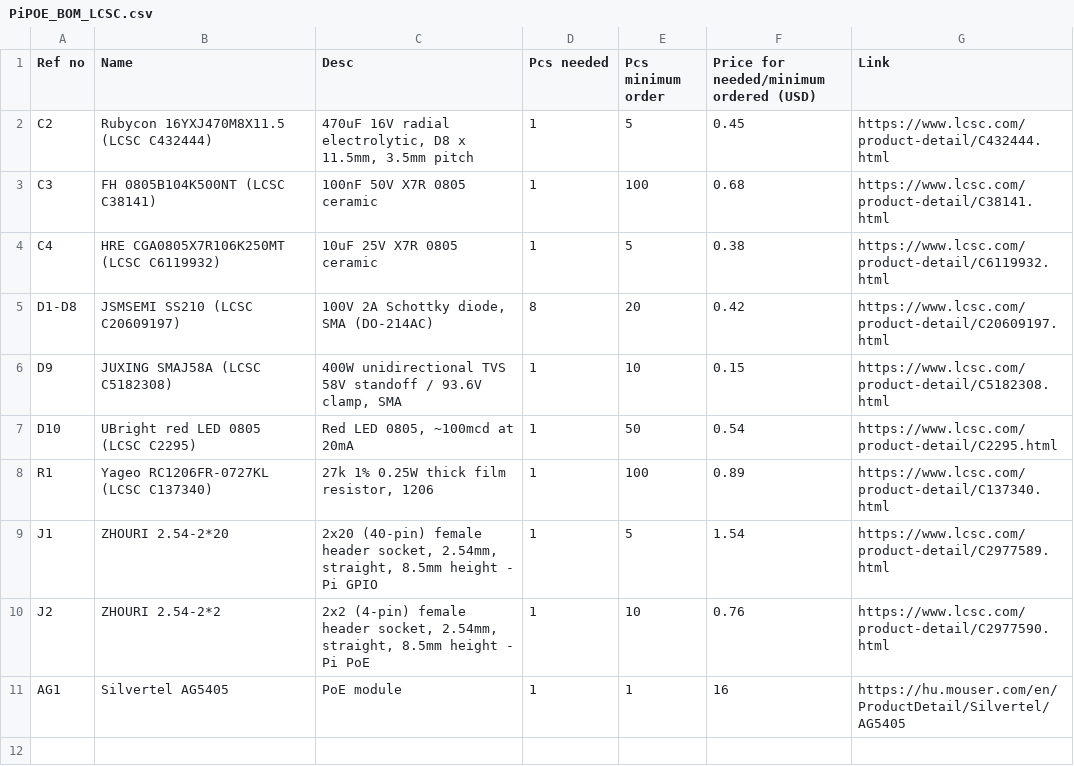
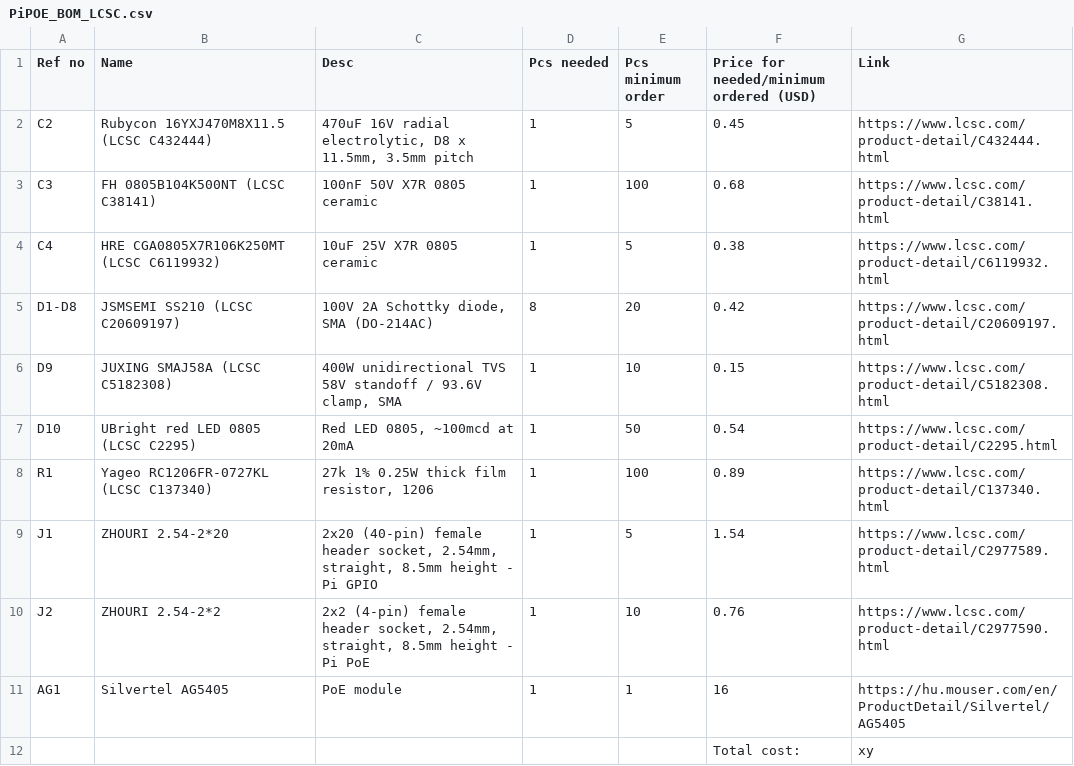
Before and after one commit to BallHamster/PiPoE, a CSV file: PiPOE_BOM_LCSC.csv, drawn as a sheet.

Commit message:
Add total cost line to PiPOE BOM
Added total cost line to the BOM.

```diff
--- a/PiPOE_BOM_LCSC.csv
+++ b/PiPOE_BOM_LCSC.csv
@@ -11 +11,2 @@ J2,ZHOURI 2.54-2*2,"2x2 (4-pin) female header socket, 2.54mm, straight, 8.5mm he
 AG1,"Silvertel AG5405", "PoE module",1,1,16,"https://hu.mouser.com/en/ProductDetail/Silvertel/AG5405"
+ , , , , ,"Total cost:",xy
```
